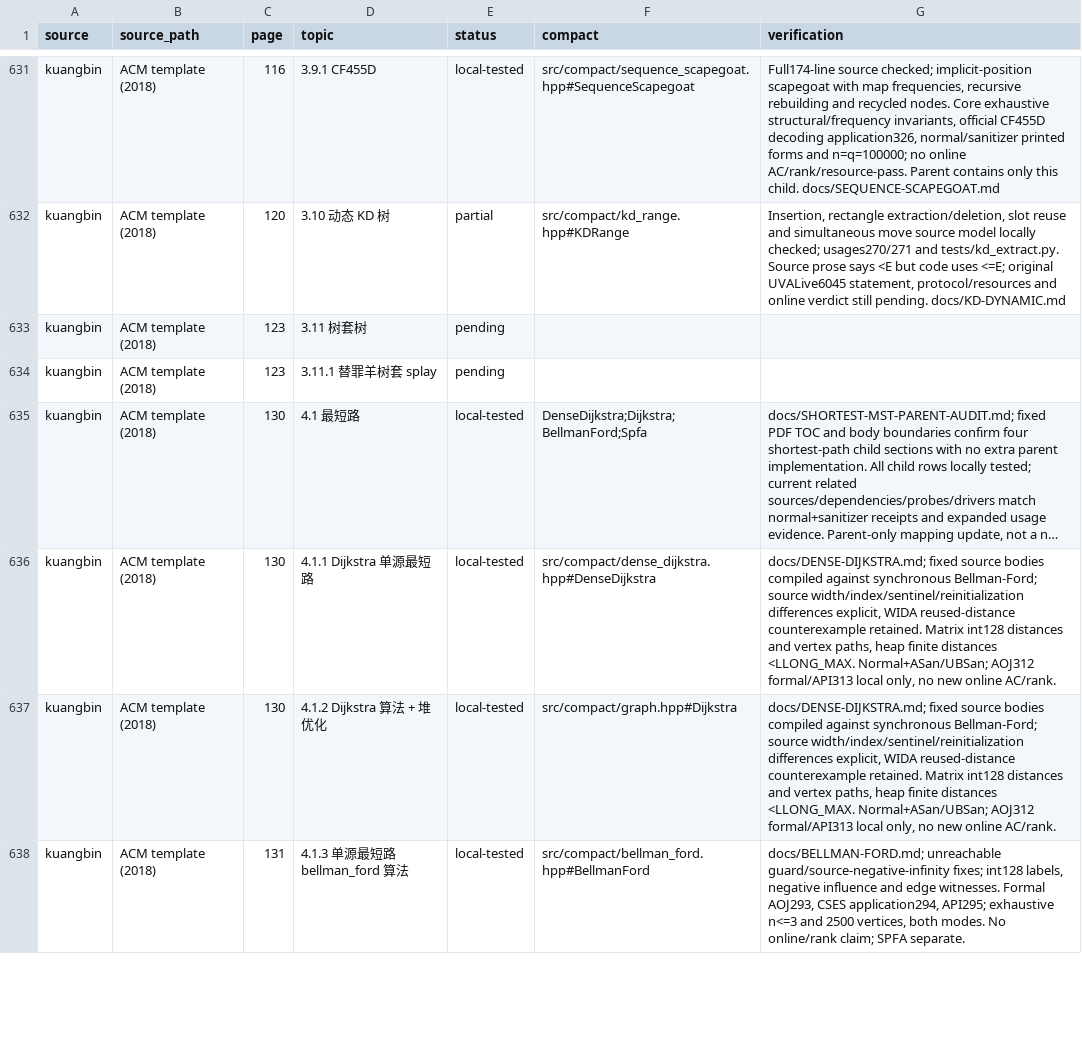
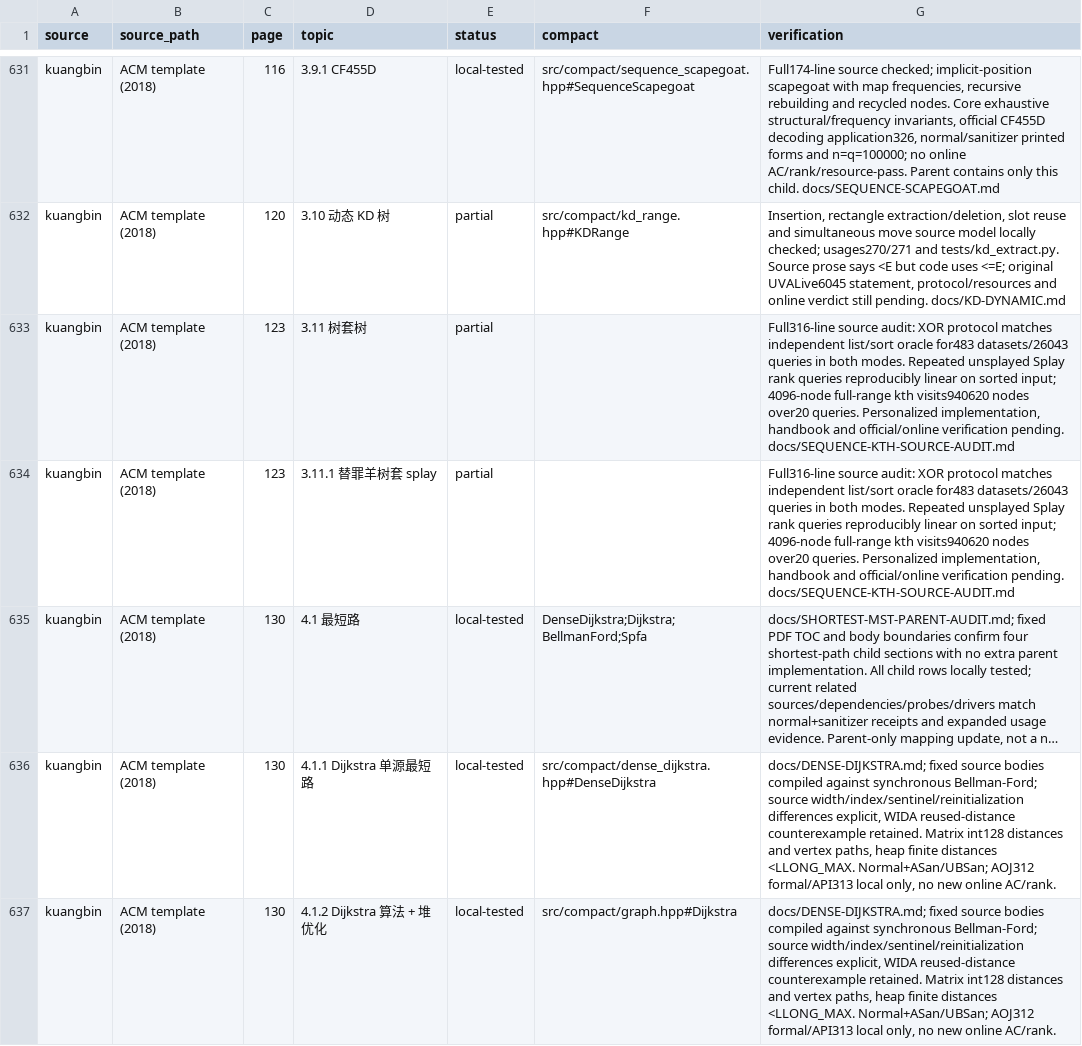
Before and after one commit to gsh20040816/CPCtemplate, a CSV file: docs/coverage.csv, drawn as a sheet; only a part is shown, gaps mark what is left out; the shorter side is filled out with more unchanged rows; long unchanged cells end in …; the diff names each change by its address in the sheet, - before the commit and + after, or states it on an @@ line.

Commit message:
Audit nested sequence kth source and reproduce unsplayed query degeneration

```diff
--- a/docs/coverage.csv
+++ b/docs/coverage.csv
-E633:E634 (status): pending
+E633:E634 (status): partial
-G633:G634 (verification): (empty)
+G633:G634 (verification): Full316-line source audit: XOR protocol matches independent list/sort oracle for483 datasets/26043 queries in both modes. Repeated unsplayed Splay rank queries reproducibly linear on sorted input; 4096-node full-range kth visits940620 nodes over20 queries. Personalized implementation, handbook and official/online verification pending. docs/SEQUENCE-KTH-SOURCE-AUDIT.md
```
Also changed, not shown: 9 other files.
